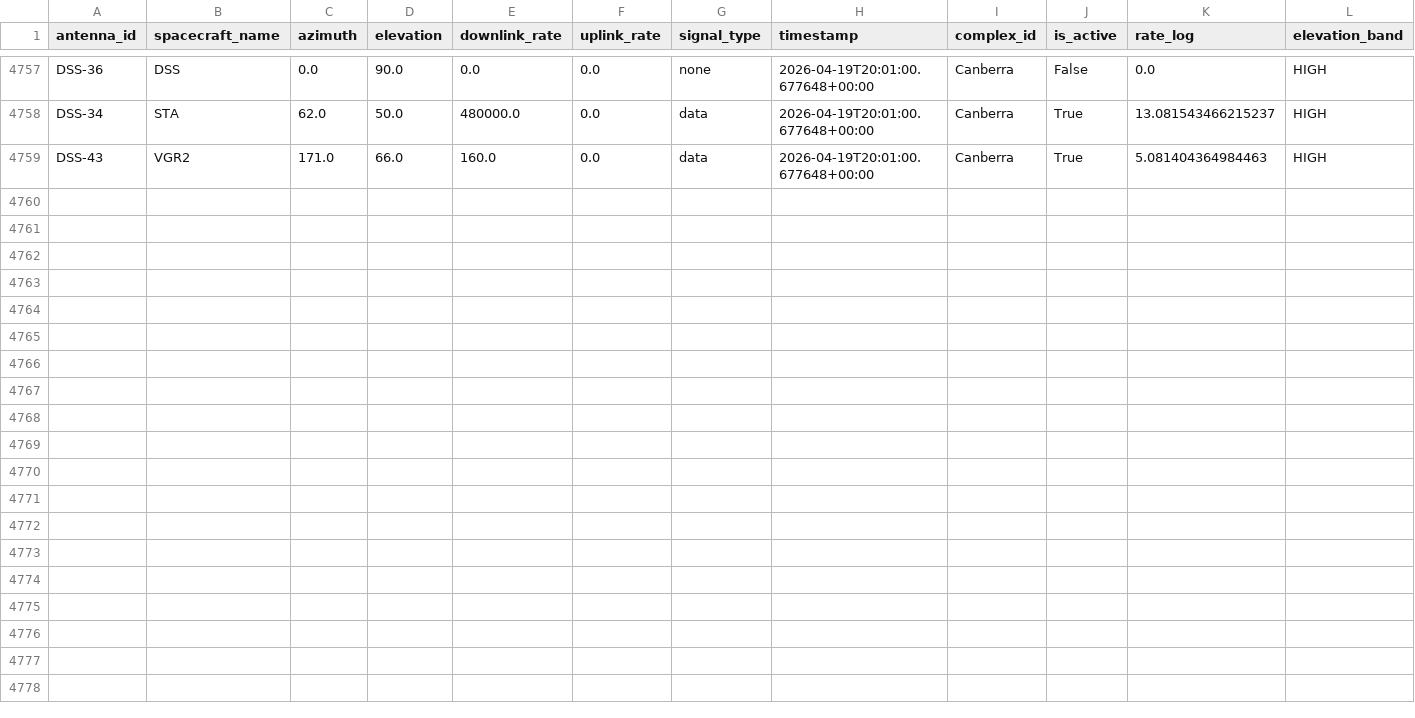
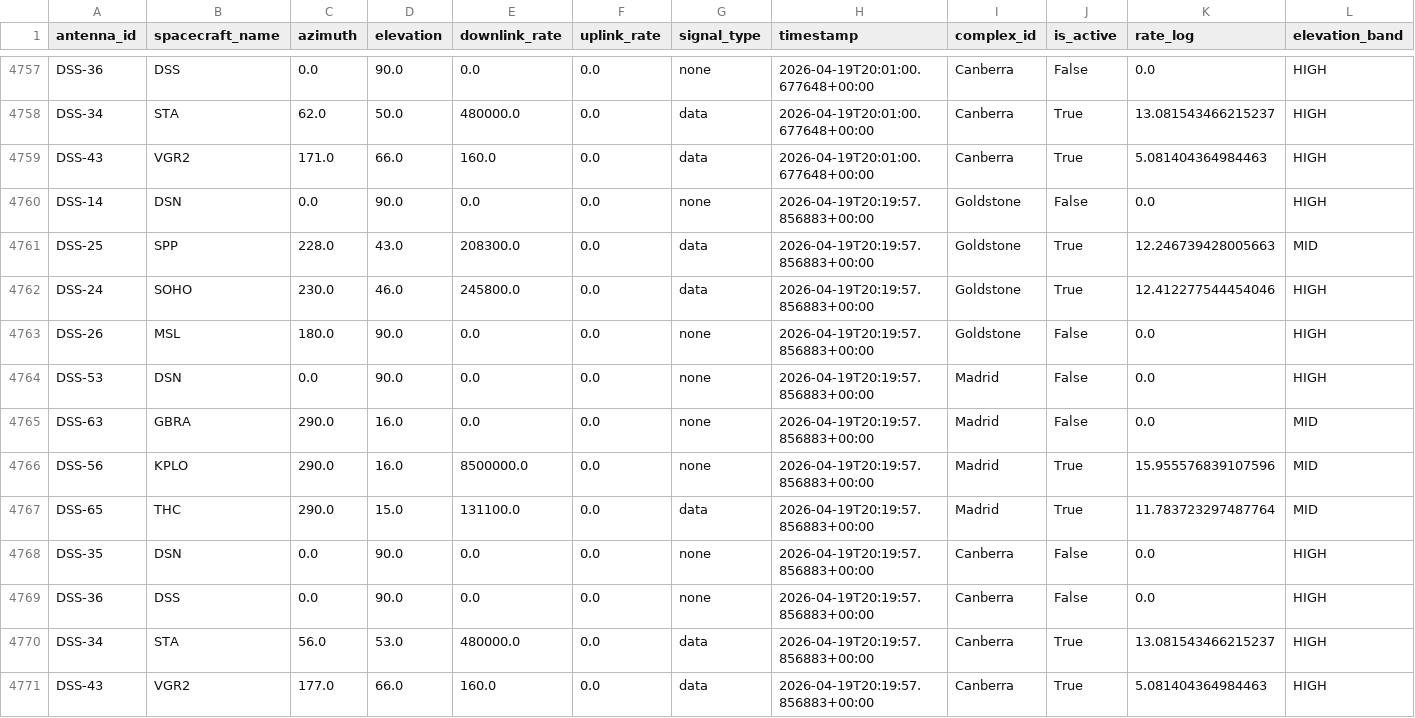
Before and after one commit to nyandajr/dsn-anomaly-tracker, a CSV file: data/history.csv, drawn as a sheet; only a part is shown, gaps mark what is left out; rows hold the shown columns only; the diff names each change by its address in the sheet, - before the commit and + after, or states it on an @@ line.

```diff
--- a/data/history.csv
+++ b/data/history.csv
+row 4760: DSS-14 | DSN | 0.0 | 90.0 | 0.0 | 0.0 | none | 2026-04-19T20:19:57.856883+00:00 | Goldstone | False | 0.0 | HIGH
+row 4761: DSS-25 | SPP | 228.0 | 43.0 | 208300.0 | 0.0 | data | 2026-04-19T20:19:57.856883+00:00 | Goldstone | True | 12.246739428005663 | MID
+row 4762: DSS-24 | SOHO | 230.0 | 46.0 | 245800.0 | 0.0 | data | 2026-04-19T20:19:57.856883+00:00 | Goldstone | True | 12.412277544454046 | HIGH
+row 4763: DSS-26 | MSL | 180.0 | 90.0 | 0.0 | 0.0 | none | 2026-04-19T20:19:57.856883+00:00 | Goldstone | False | 0.0 | HIGH
+row 4764: DSS-53 | DSN | 0.0 | 90.0 | 0.0 | 0.0 | none | 2026-04-19T20:19:57.856883+00:00 | Madrid | False | 0.0 | HIGH
+row 4765: DSS-63 | GBRA | 290.0 | 16.0 | 0.0 | 0.0 | none | 2026-04-19T20:19:57.856883+00:00 | Madrid | False | 0.0 | MID
+row 4766: DSS-56 | KPLO | 290.0 | 16.0 | 8500000.0 | 0.0 | none | 2026-04-19T20:19:57.856883+00:00 | Madrid | True | 15.955576839107596 | MID
+row 4767: DSS-65 | THC | 290.0 | 15.0 | 131100.0 | 0.0 | data | 2026-04-19T20:19:57.856883+00:00 | Madrid | True | 11.783723297487764 | MID
+row 4768: DSS-35 | DSN | 0.0 | 90.0 | 0.0 | 0.0 | none | 2026-04-19T20:19:57.856883+00:00 | Canberra | False | 0.0 | HIGH
+row 4769: DSS-36 | DSS | 0.0 | 90.0 | 0.0 | 0.0 | none | 2026-04-19T20:19:57.856883+00:00 | Canberra | False | 0.0 | HIGH
+row 4770: DSS-34 | STA | 56.0 | 53.0 | 480000.0 | 0.0 | data | 2026-04-19T20:19:57.856883+00:00 | Canberra | True | 13.081543466215237 | HIGH
+row 4771: DSS-43 | VGR2 | 177.0 | 66.0 | 160.0 | 0.0 | data | 2026-04-19T20:19:57.856883+00:00 | Canberra | True | 5.081404364984463 | HIGH
```
Also changed, not shown: 2 other files.
